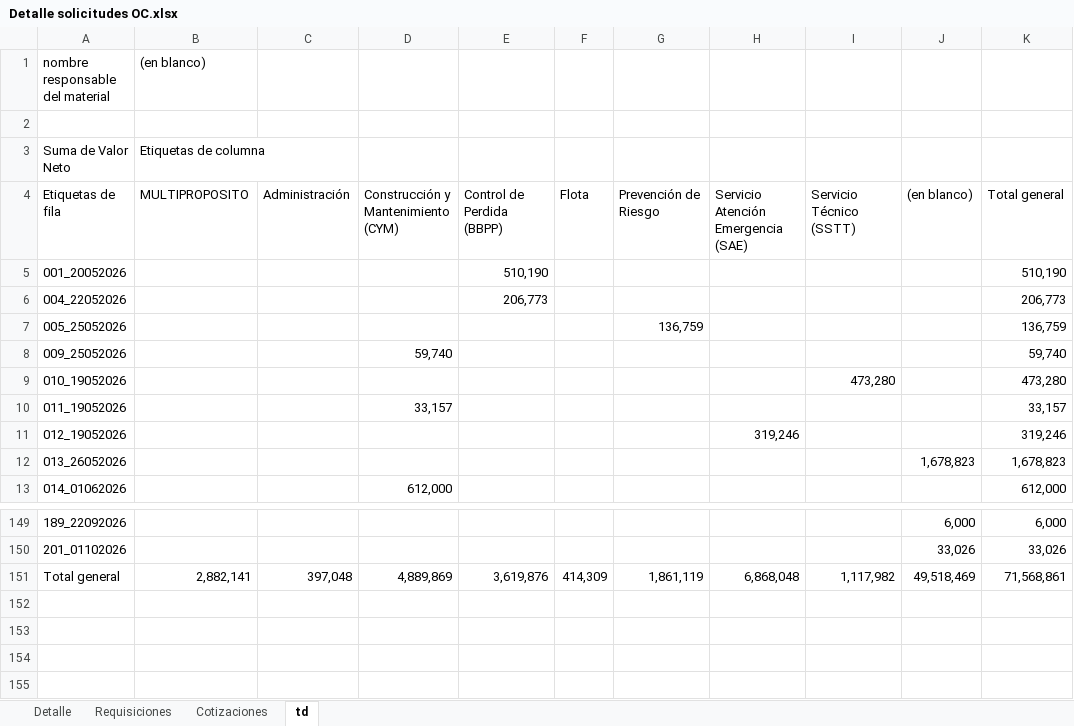
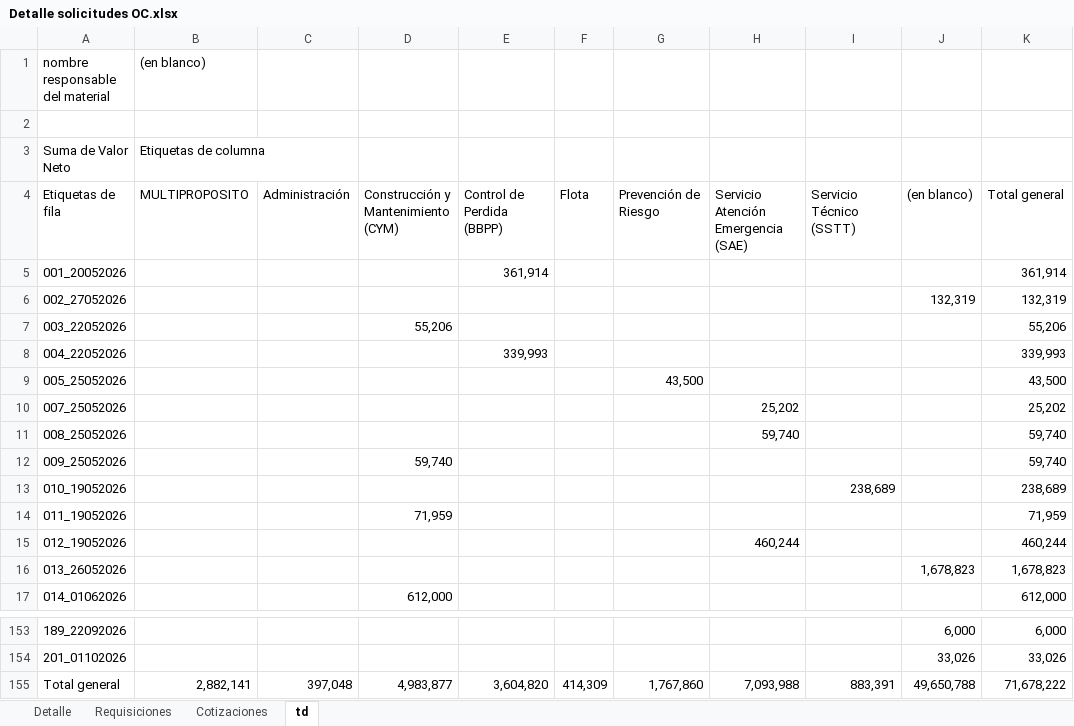
Before and after one commit to RodrigoCay/RequiAA, an Excel workbook: Detalle solicitudes OC.xlsx, sheet td, drawn as a sheet; only a part is shown, gaps mark what is left out; values as stored, in another font and other column widths than the file's, no borders; addresses are those after the commit; the diff names each change by its address in the sheet, - before the commit and + after, or states it on an @@ line.

```diff
--- a/Detalle solicitudes OC.xlsx (sheet td)
+++ b/Detalle solicitudes OC.xlsx (sheet td)
-E5: 510,190
+E5: 361,914
-K5: 510,190
+K5: 361,914
+row 6: 002_27052026 |  |  |  |  |  |  |  |  | 132,319 | 132,319
+row 7: 003_22052026 |  |  | 55,206 |  |  |  |  |  |  | 55,206
-E8: 206,773
+E8: 339,993
-K8: 206,773
+K8: 339,993
-G9: 136,759
+G9: 43,500
-K9: 136,759
+K9: 43,500
+row 10: 007_25052026 |  |  |  |  |  |  | 25,202 |  |  | 25,202
+row 11: 008_25052026 |  |  |  |  |  |  | 59,740 |  |  | 59,740
-I13: 473,280
+I13: 238,689
-K13: 473,280
+K13: 238,689
-D14: 33,157
+D14: 71,959
-K14: 33,157
+K14: 71,959
-H15: 319,246
+H15: 460,244
-K15: 319,246
+K15: 460,244
-D155: 4,889,869
+D155: 4,983,877
-E155: 3,619,876
+E155: 3,604,820
-G155: 1,861,119
+G155: 1,767,860
-H155: 6,868,048
+H155: 7,093,988
-I155: 1,117,982
+I155: 883,391
-J155: 49,518,469
+J155: 49,650,788
-K155: 71,568,861
+K155: 71,678,222
```
Also changed, not shown: sheet Detalle, sheet Requisiciones, sheet Cotizaciones, 1 other file.
